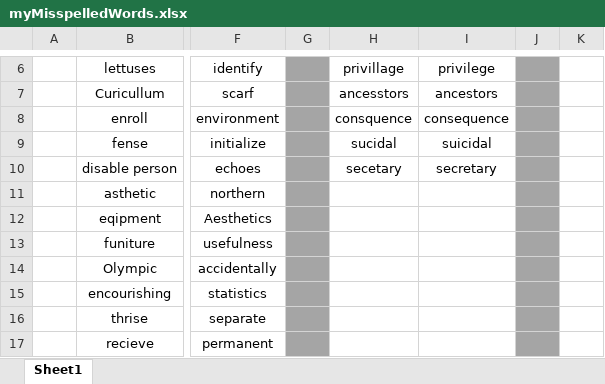
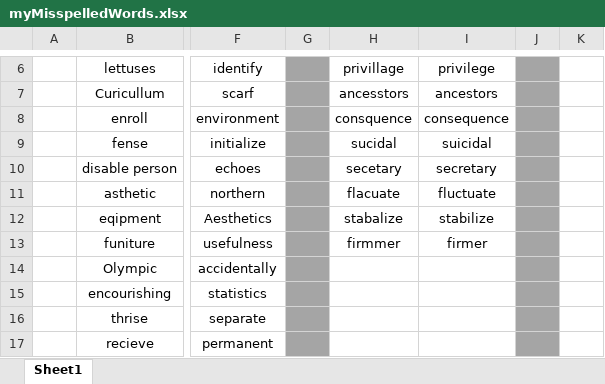
Before and after one commit to nayzinminlwin/IELTS_Practice_Repo, an Excel workbook: myMisspelledWords.xlsx, sheet Sheet1, drawn as a sheet; only a part is shown, gaps mark what is left out; values as stored, in another font and other column widths than the file's, no borders; the diff names each change by its address in the sheet, - before the commit and + after, or states it on an @@ line.

Commit message:
Added misspelled words.

```diff
--- a/myMisspelledWords.xlsx (sheet Sheet1)
+++ b/myMisspelledWords.xlsx (sheet Sheet1)
-H11: (empty)
+H11: flacuate
-I11: (empty)
+I11: fluctuate
-H12: (empty)
+H12: stabalize
-I12: (empty)
+I12: stabilize
-H13: (empty)
+H13: firmmer
-I13: (empty)
+I13: firmer
```
